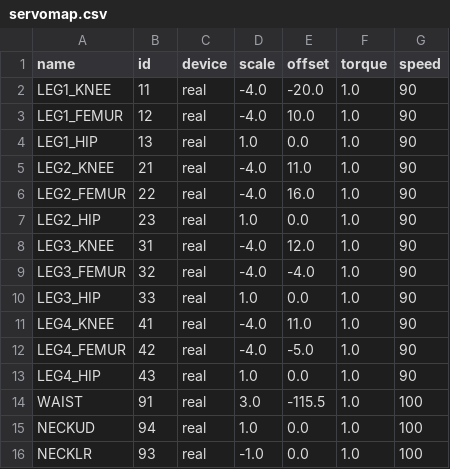
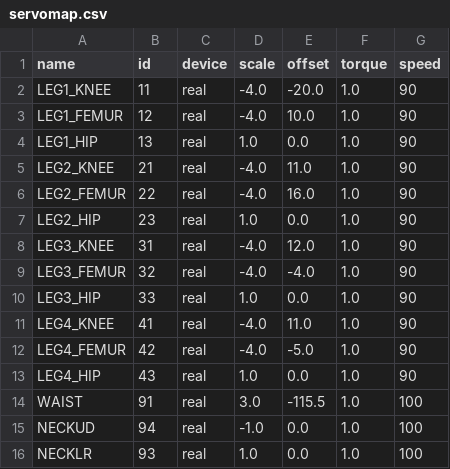
Before and after one commit to wmacevoy/grit, a CSV file: setup/servomap.csv, drawn as a sheet.

Commit message:
Fixed coefficients for head and neck
Former-commit-id: f008e7ec0b51573a6f1f6dfa50cc887c9c4a75a0

```diff
--- a/setup/servomap.csv
+++ b/setup/servomap.csv
@@ -14,3 +14,3 @@ LEG4_HIP,43,real,1.0,0.0,1.0,90
 WAIST,91,real,3.0,-115.5,1.0,100
-NECKUD,94,real,1.0,0.0,1.0,100
-NECKLR,93,real,-1.0,0.0,1.0,100
+NECKUD,94,real,-1.0,0.0,1.0,100
+NECKLR,93,real,1.0,0.0,1.0,100
```
